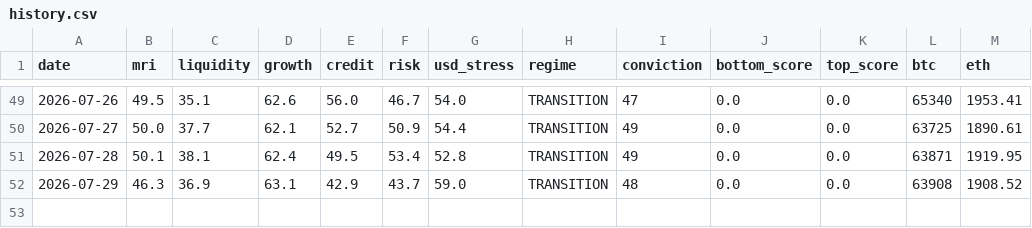
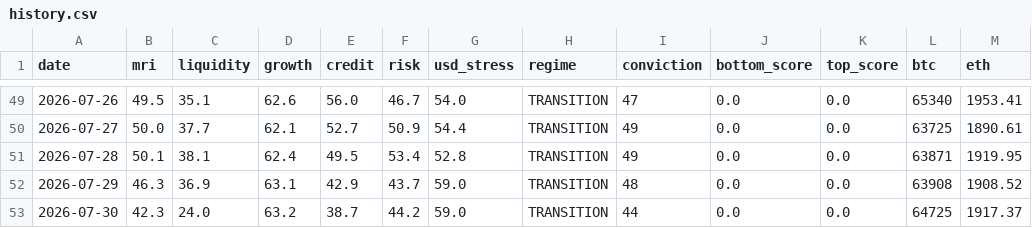
Before and after one commit to noahdeitmerg-svg/makro-dashboard, a CSV file: history.csv, drawn as a sheet; only a part is shown, gaps mark what is left out.

```diff
--- a/history.csv
+++ b/history.csv
@@ -52 +52,2 @@ date,mri,liquidity,growth,credit,risk,usd_stress,regime,conviction,bottom_score,
 2026-07-29,46.3,36.9,63.1,42.9,43.7,59.0,TRANSITION,48,0.0,0.0,63908,1908.52
+2026-07-30,42.3,24.0,63.2,38.7,44.2,59.0,TRANSITION,44,0.0,0.0,64725,1917.37
```
Also changed, not shown: 2 other files.
